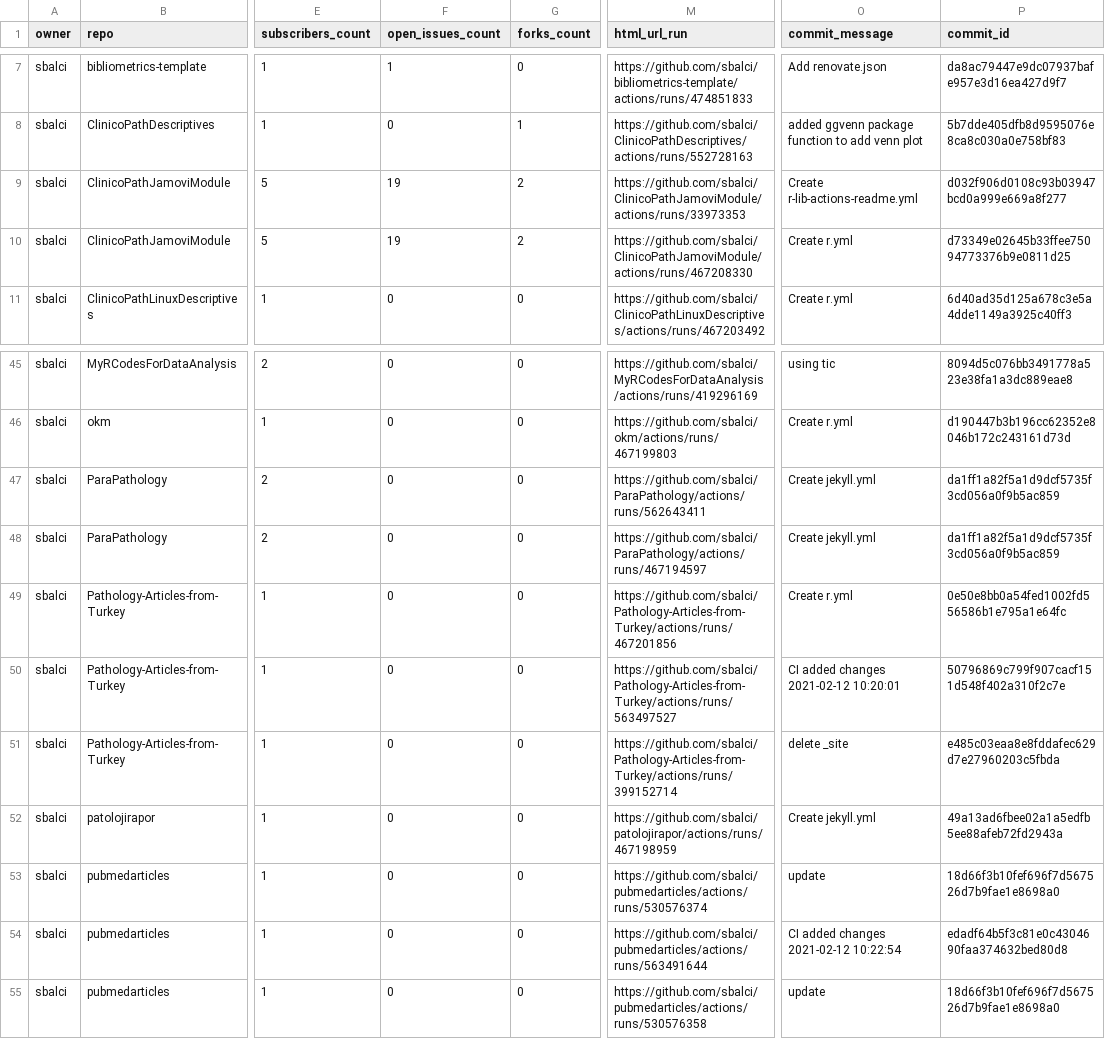
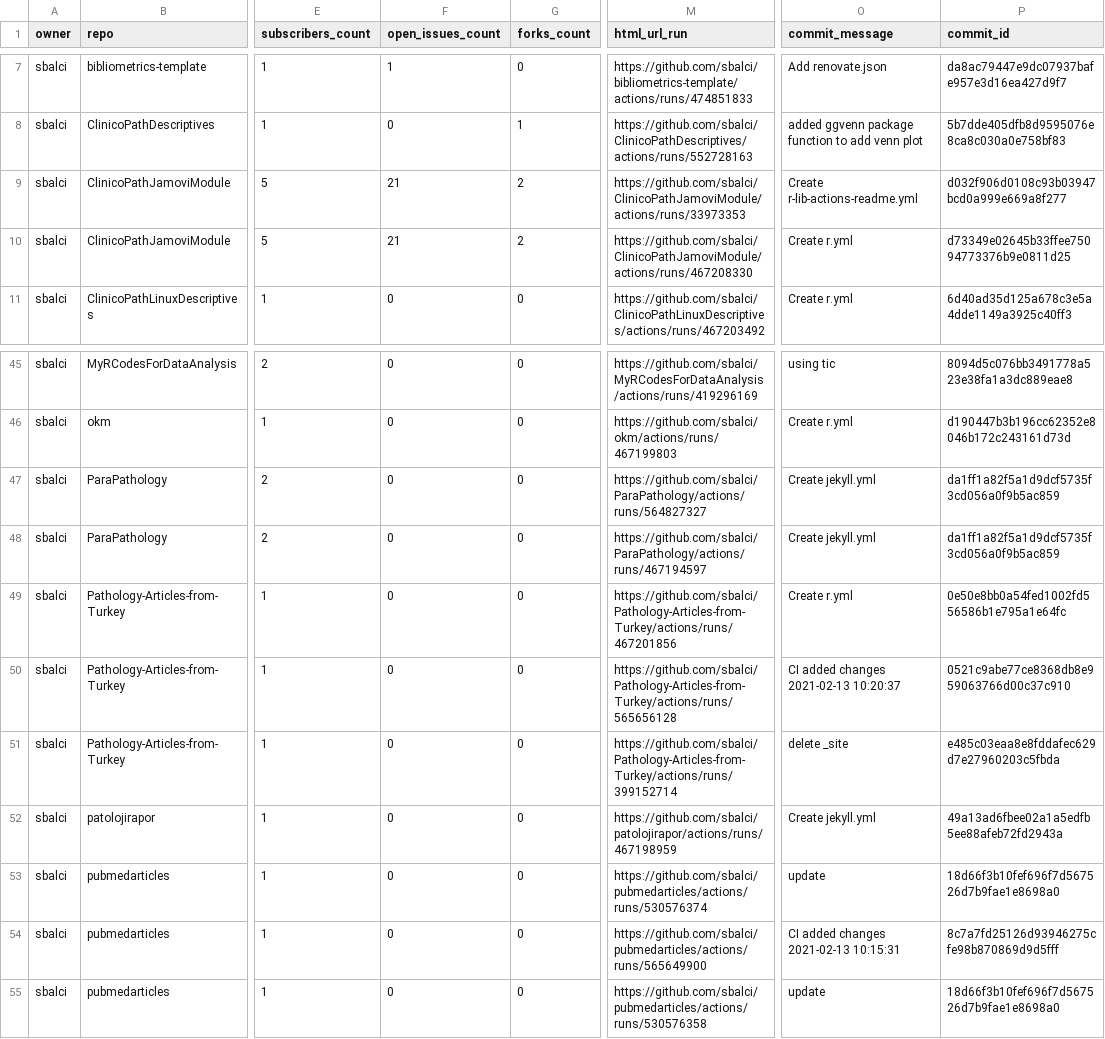
Before and after one commit to sbalci/status, a CSV file: repos.csv, drawn as a sheet; only a part is shown, gaps mark what is left out; the diff names each change by its address in the sheet, - before the commit and + after, or states it on an @@ line.

```diff
--- a/repos.csv
+++ b/repos.csv
-F9:F10 (open_issues_count): 19
+F9:F10 (open_issues_count): 21
-M47 (html_url_run): https://github.com/sbalci/ParaPathology/actions/runs/562643411
+M47 (html_url_run): https://github.com/sbalci/ParaPathology/actions/runs/564827327
-M50 (html_url_run): https://github.com/sbalci/Pathology-Articles-from-Turkey/actions/runs/563497527
+M50 (html_url_run): https://github.com/sbalci/Pathology-Articles-from-Turkey/actions/runs/565656128
-O50 (commit_message): CI added changes 2021-02-12 10:20:01
+O50 (commit_message): CI added changes 2021-02-13 10:20:37
-P50 (commit_id): 50796869c799f907cacf151d548f402a310f2c7e
+P50 (commit_id): 0521c9abe77ce8368db8e959063766d00c37c910
-M54 (html_url_run): https://github.com/sbalci/pubmedarticles/actions/runs/563491644
+M54 (html_url_run): https://github.com/sbalci/pubmedarticles/actions/runs/565649900
-O54 (commit_message): CI added changes 2021-02-12 10:22:54
+O54 (commit_message): CI added changes 2021-02-13 10:15:31
-P54 (commit_id): edadf64b5f3c81e0c4304690faa374632bed80d8
+P54 (commit_id): 8c7a7fd25126d93946275cfe98b870869d9d5fff
```
Also changed, not shown: 1 other file.
